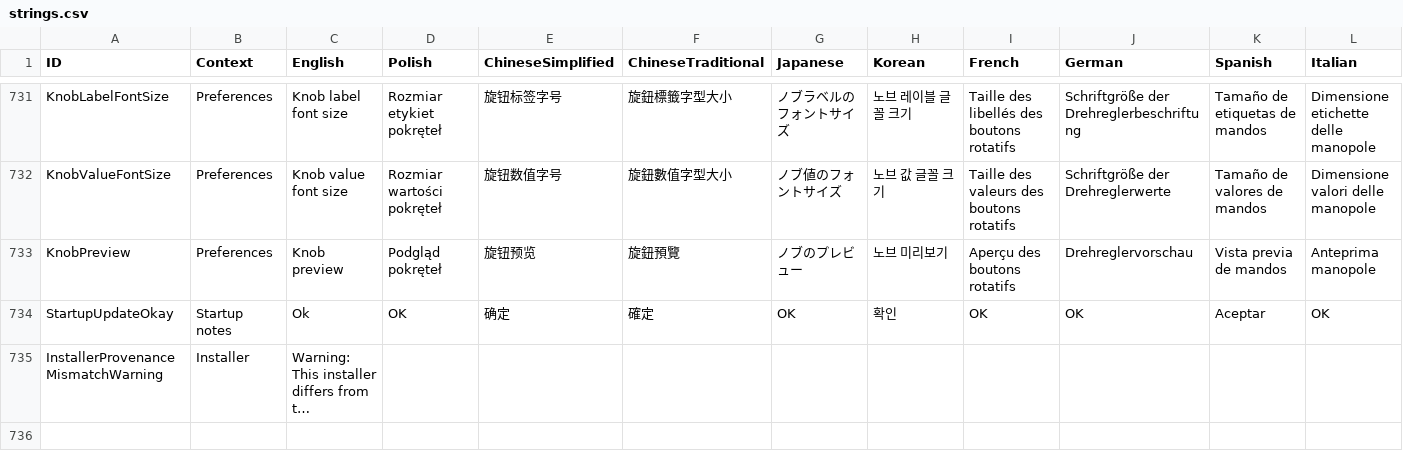
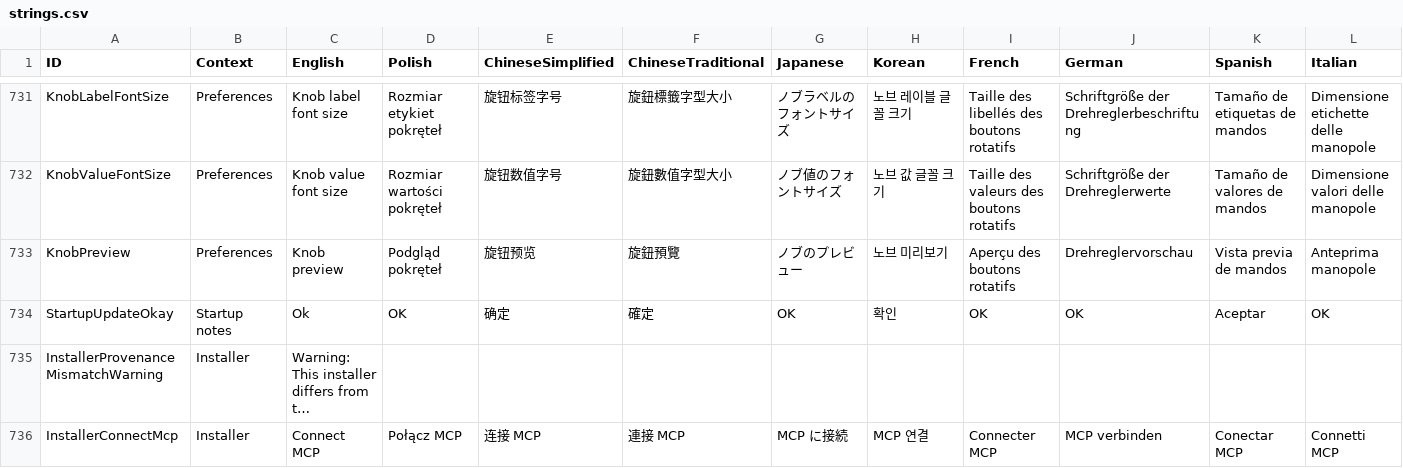
Before and after one commit to mokoshlabsoftware/Achimeld, a CSV file: crates/achimeld-ui/assets/strings.csv, drawn as a sheet; only a part is shown, gaps mark what is left out; long unchanged cells end in …; rows hold the shown columns only; the diff names each change by its address in the sheet, - before the commit and + after, or states it on an @@ line.

Commit message:
Achimeld 0.3.4.0; GitLab source bd6e35f3731c89f013d3891a91222b91373deea8

```diff
--- a/crates/achimeld-ui/assets/strings.csv
+++ b/crates/achimeld-ui/assets/strings.csv
+row 736: InstallerConnectMcp | Installer | Connect MCP | Połącz MCP | 连接 MCP | 連接 MCP | MCP に接続 | MCP 연결 | Connecter MCP | MCP verbinden | Conectar MCP | Connetti MCP
```
Also changed, not shown: 25 other files.
